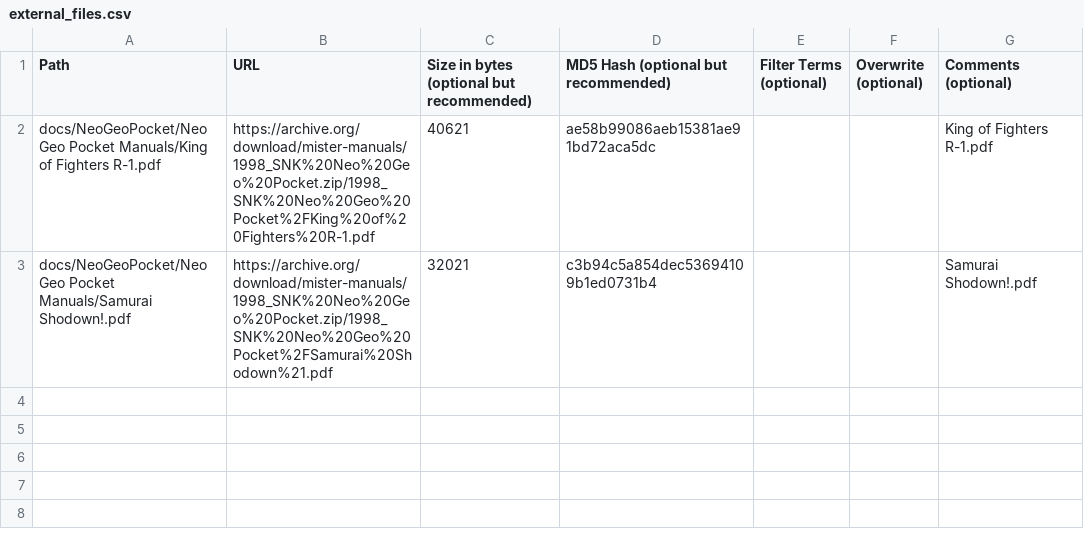
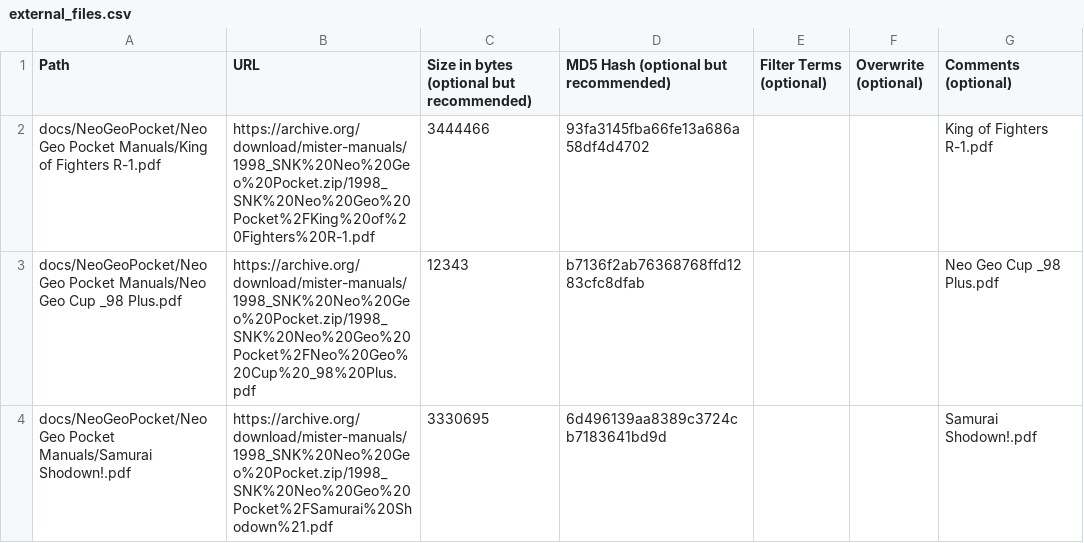
Before and after one commit to ajgowans/manualsdb-ngp, a CSV file: external_files.csv, drawn as a sheet.

Commit message:
Update external_files.csv

```diff
--- a/external_files.csv
+++ b/external_files.csv
@@ -1,3 +1,4 @@
 Path,URL,Size in bytes (optional but recommended),MD5 Hash (optional but recommended),Filter Terms (optional),Overwrite (optional),Comments (optional)
-docs/NeoGeoPocket/Neo Geo Pocket Manuals/King of Fighters R-1.pdf,https://archive.org/download/mister-manuals/1998_SNK%20Neo%20Geo%20Pocket.zip/1998_SNK%20Neo%20Geo%20Pocket%2FKing%20of%20Fighters%20R-1.pdf,40621,ae58b99086aeb15381ae91bd72aca5dc,,,King of Fighters R-1.pdf
-docs/NeoGeoPocket/Neo Geo Pocket Manuals/Samurai Shodown!.pdf,https://archive.org/download/mister-manuals/1998_SNK%20Neo%20Geo%20Pocket.zip/1998_SNK%20Neo%20Geo%20Pocket%2FSamurai%20Shodown%21.pdf,32021,c3b94c5a854dec53694109b1ed0731b4,,,Samurai Shodown!.pdf
+docs/NeoGeoPocket/Neo Geo Pocket Manuals/King of Fighters R-1.pdf,https://archive.org/download/mister-manuals/1998_SNK%20Neo%20Geo%20Pocket.zip/1998_SNK%20Neo%20Geo%20Pocket%2FKing%20of%20Fighters%20R-1.pdf,3444466,93fa3145fba66fe13a686a58df4d4702,,,King of Fighters R-1.pdf
+docs/NeoGeoPocket/Neo Geo Pocket Manuals/Neo Geo Cup _98 Plus.pdf,https://archive.org/download/mister-manuals/1998_SNK%20Neo%20Geo%20Pocket.zip/1998_SNK%20Neo%20Geo%20Pocket%2FNeo%20Geo%20Cup%20_98%20Plus.pdf,12343,b7136f2ab76368768ffd1283cfc8dfab,,,Neo Geo Cup _98 Plus.pdf
+docs/NeoGeoPocket/Neo Geo Pocket Manuals/Samurai Shodown!.pdf,https://archive.org/download/mister-manuals/1998_SNK%20Neo%20Geo%20Pocket.zip/1998_SNK%20Neo%20Geo%20Pocket%2FSamurai%20Shodown%21.pdf,3330695,6d496139aa8389c3724cb7183641bd9d,,,Samurai Shodown!.pdf
```
